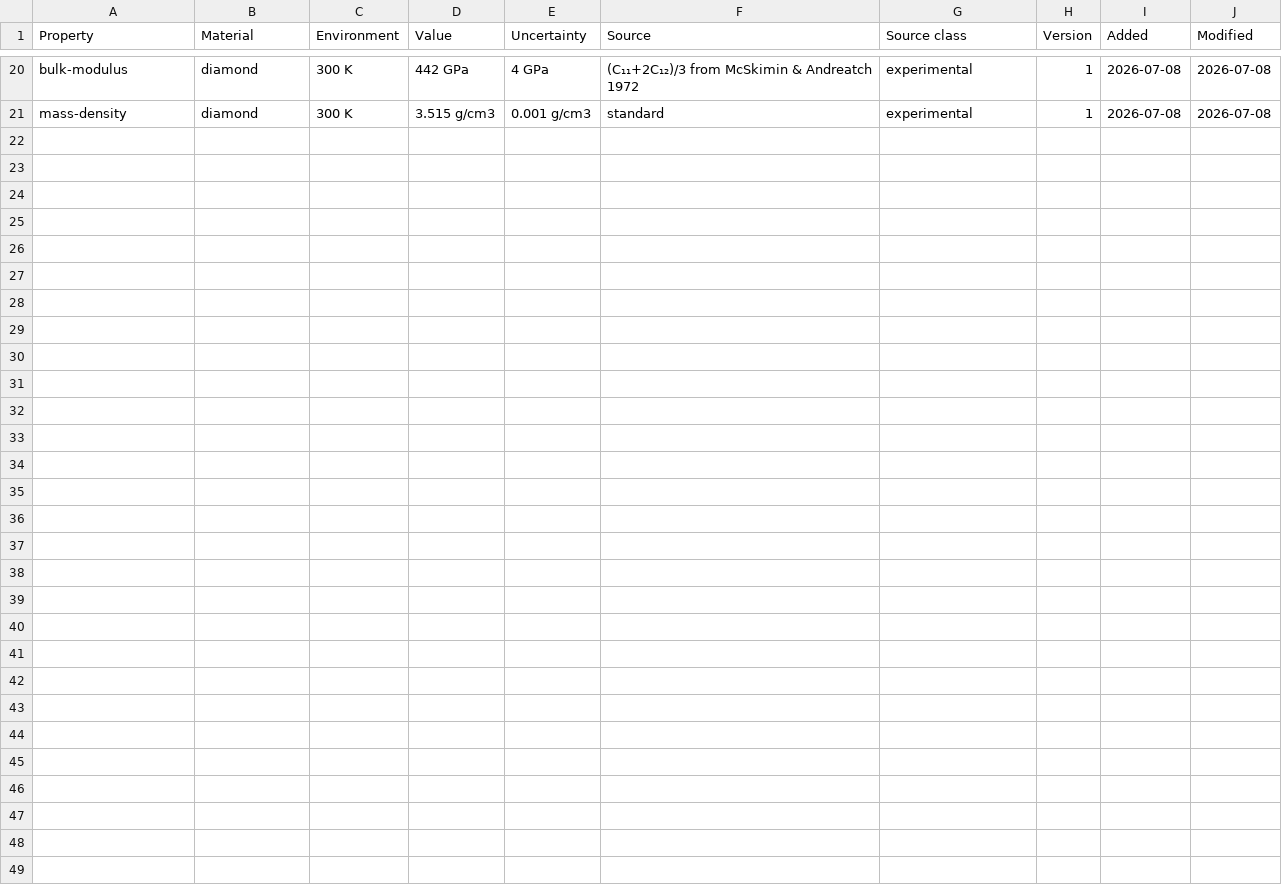
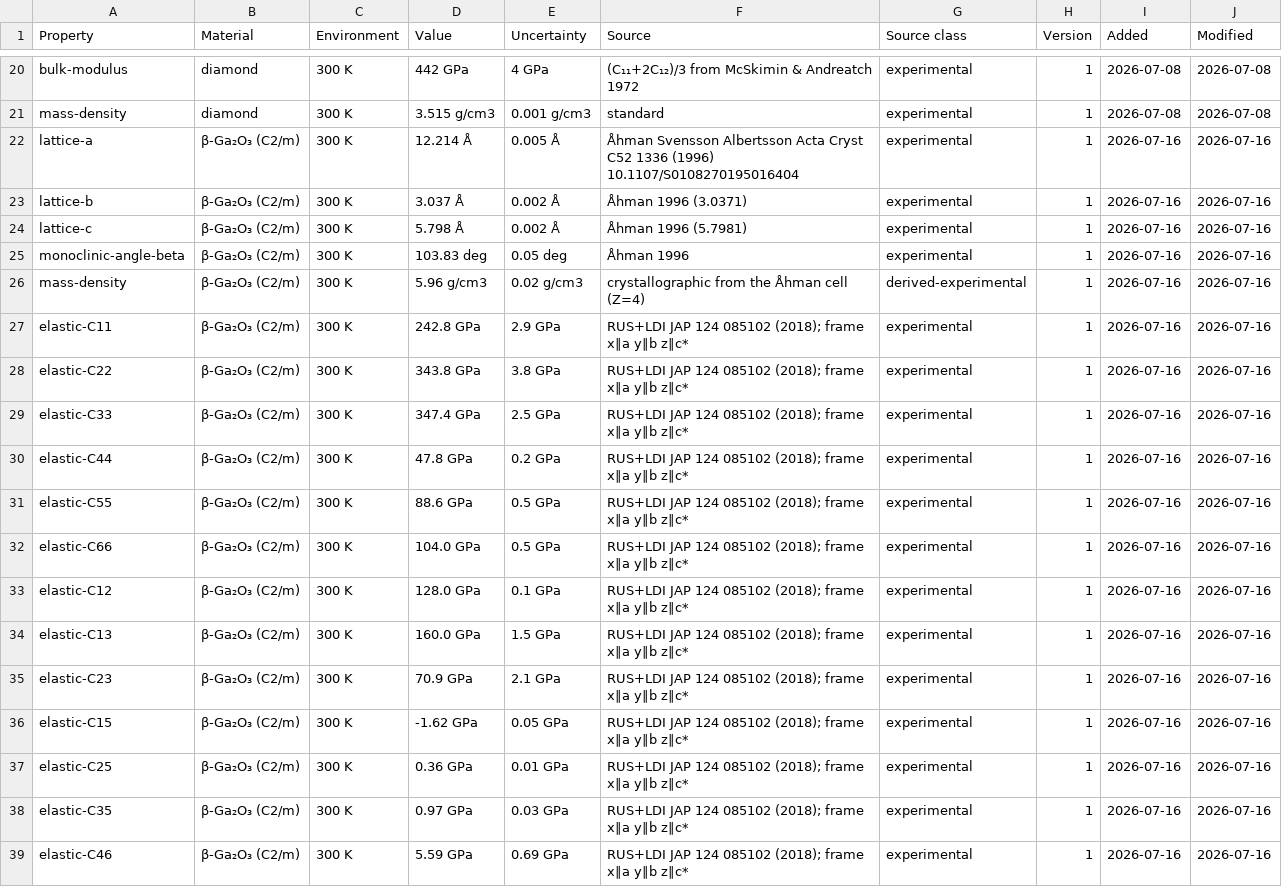
Before and after one commit to javier-alejandro-aristondo-flores/n-Op, a CSV file: physics/library/cert/reference-data/elastic-tensors.csv, drawn as a sheet; only a part is shown, gaps mark what is left out; the diff names each change by its address in the sheet, - before the commit and + after, or states it on an @@ line.

```diff
--- a/physics/library/cert/reference-data/elastic-tensors.csv
+++ b/physics/library/cert/reference-data/elastic-tensors.csv
+row 22: lattice-a | β-Ga₂O₃ (C2/m) | 300 K | 12.214 Å | 0.005 Å | Åhman Svensson Albertsson Acta Cryst C52 1336 (1996) 10.1107/S0108270195016404 | experimental | 1 | 2026-07-16 | 2026-07-16
+row 23: lattice-b | β-Ga₂O₃ (C2/m) | 300 K | 3.037 Å | 0.002 Å | Åhman 1996 (3.0371) | experimental | 1 | 2026-07-16 | 2026-07-16
+row 24: lattice-c | β-Ga₂O₃ (C2/m) | 300 K | 5.798 Å | 0.002 Å | Åhman 1996 (5.7981) | experimental | 1 | 2026-07-16 | 2026-07-16
+row 25: monoclinic-angle-beta | β-Ga₂O₃ (C2/m) | 300 K | 103.83 deg | 0.05 deg | Åhman 1996 | experimental | 1 | 2026-07-16 | 2026-07-16
+row 26: mass-density | β-Ga₂O₃ (C2/m) | 300 K | 5.96 g/cm3 | 0.02 g/cm3 | crystallographic from the Åhman cell (Z=4) | derived-experimental | 1 | 2026-07-16 | 2026-07-16
+row 27: elastic-C11 | β-Ga₂O₃ (C2/m) | 300 K | 242.8 GPa | 2.9 GPa | RUS+LDI JAP 124 085102 (2018); frame x∥a y∥b z∥c* | experimental | 1 | 2026-07-16 | 2026-07-16
+row 28: elastic-C22 | β-Ga₂O₃ (C2/m) | 300 K | 343.8 GPa | 3.8 GPa | RUS+LDI JAP 124 085102 (2018); frame x∥a y∥b z∥c* | experimental | 1 | 2026-07-16 | 2026-07-16
+row 29: elastic-C33 | β-Ga₂O₃ (C2/m) | 300 K | 347.4 GPa | 2.5 GPa | RUS+LDI JAP 124 085102 (2018); frame x∥a y∥b z∥c* | experimental | 1 | 2026-07-16 | 2026-07-16
+row 30: elastic-C44 | β-Ga₂O₃ (C2/m) | 300 K | 47.8 GPa | 0.2 GPa | RUS+LDI JAP 124 085102 (2018); frame x∥a y∥b z∥c* | experimental | 1 | 2026-07-16 | 2026-07-16
+row 31: elastic-C55 | β-Ga₂O₃ (C2/m) | 300 K | 88.6 GPa | 0.5 GPa | RUS+LDI JAP 124 085102 (2018); frame x∥a y∥b z∥c* | experimental | 1 | 2026-07-16 | 2026-07-16
+row 32: elastic-C66 | β-Ga₂O₃ (C2/m) | 300 K | 104.0 GPa | 0.5 GPa | RUS+LDI JAP 124 085102 (2018); frame x∥a y∥b z∥c* | experimental | 1 | 2026-07-16 | 2026-07-16
+row 33: elastic-C12 | β-Ga₂O₃ (C2/m) | 300 K | 128.0 GPa | 0.1 GPa | RUS+LDI JAP 124 085102 (2018); frame x∥a y∥b z∥c* | experimental | 1 | 2026-07-16 | 2026-07-16
+row 34: elastic-C13 | β-Ga₂O₃ (C2/m) | 300 K | 160.0 GPa | 1.5 GPa | RUS+LDI JAP 124 085102 (2018); frame x∥a y∥b z∥c* | experimental | 1 | 2026-07-16 | 2026-07-16
+row 35: elastic-C23 | β-Ga₂O₃ (C2/m) | 300 K | 70.9 GPa | 2.1 GPa | RUS+LDI JAP 124 085102 (2018); frame x∥a y∥b z∥c* | experimental | 1 | 2026-07-16 | 2026-07-16
+row 36: elastic-C15 | β-Ga₂O₃ (C2/m) | 300 K | -1.62 GPa | 0.05 GPa | RUS+LDI JAP 124 085102 (2018); frame x∥a y∥b z∥c* | experimental | 1 | 2026-07-16 | 2026-07-16
+row 37: elastic-C25 | β-Ga₂O₃ (C2/m) | 300 K | 0.36 GPa | 0.01 GPa | RUS+LDI JAP 124 085102 (2018); frame x∥a y∥b z∥c* | experimental | 1 | 2026-07-16 | 2026-07-16
+row 38: elastic-C35 | β-Ga₂O₃ (C2/m) | 300 K | 0.97 GPa | 0.03 GPa | RUS+LDI JAP 124 085102 (2018); frame x∥a y∥b z∥c* | experimental | 1 | 2026-07-16 | 2026-07-16
+row 39: elastic-C46 | β-Ga₂O₃ (C2/m) | 300 K | 5.59 GPa | 0.69 GPa | RUS+LDI JAP 124 085102 (2018); frame x∥a y∥b z∥c* | experimental | 1 | 2026-07-16 | 2026-07-16
```
Also changed, not shown: physics/library/cert/reference-data/material-constants.csv, physics/library/cert/reference-data/phonon-frequencies.csv, 6 other files.
